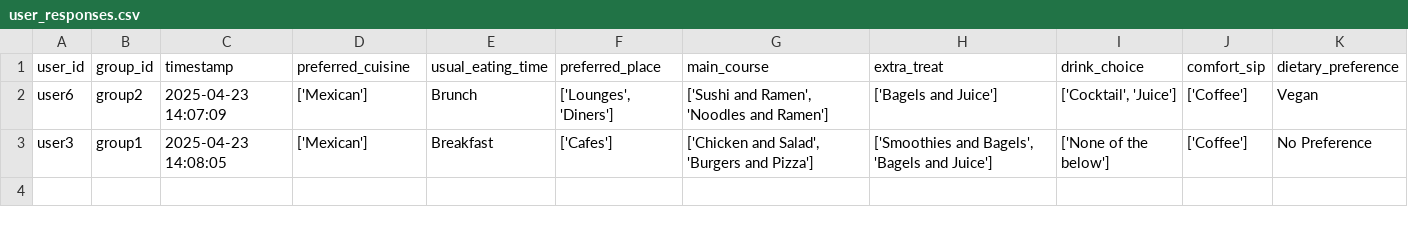
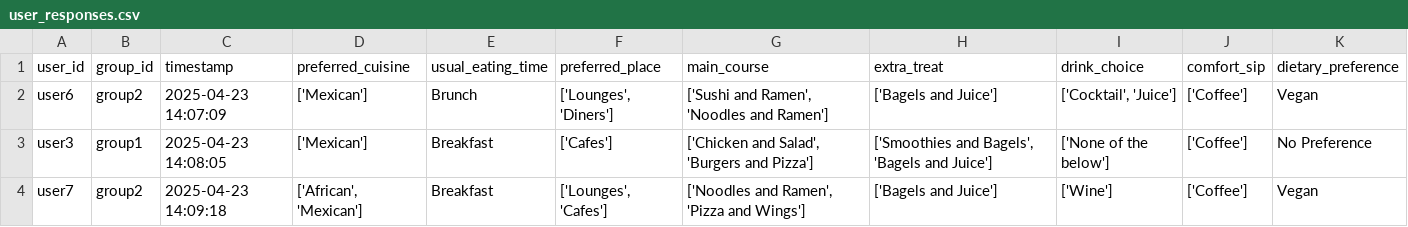
Before and after one commit to demondeployer7/dss, a CSV file: user_responses.csv, drawn as a sheet.

Commit message:
Update user_responses.csv via Streamlit app

```diff
--- a/user_responses.csv
+++ b/user_responses.csv
@@ -3 +3,2 @@ user6,group2,2025-04-23 14:07:09,['Mexican'],Brunch,"['Lounges', 'Diners']","['S
 user3,group1,2025-04-23 14:08:05,['Mexican'],Breakfast,['Cafes'],"['Chicken and Salad', 'Burgers and Pizza']","['Smoothies and Bagels', 'Bagels and Juice']",['None of the below'],['Coffee'],No Preference
+user7,group2,2025-04-23 14:09:18,"['African', 'Mexican']",Breakfast,"['Lounges', 'Cafes']","['Noodles and Ramen', 'Pizza and Wings']",['Bagels and Juice'],['Wine'],['Coffee'],Vegan
```
